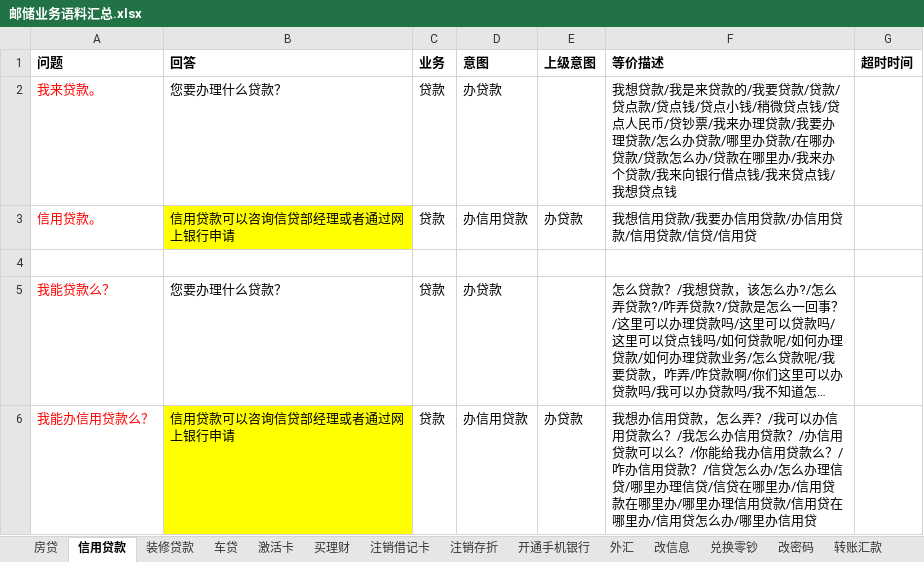
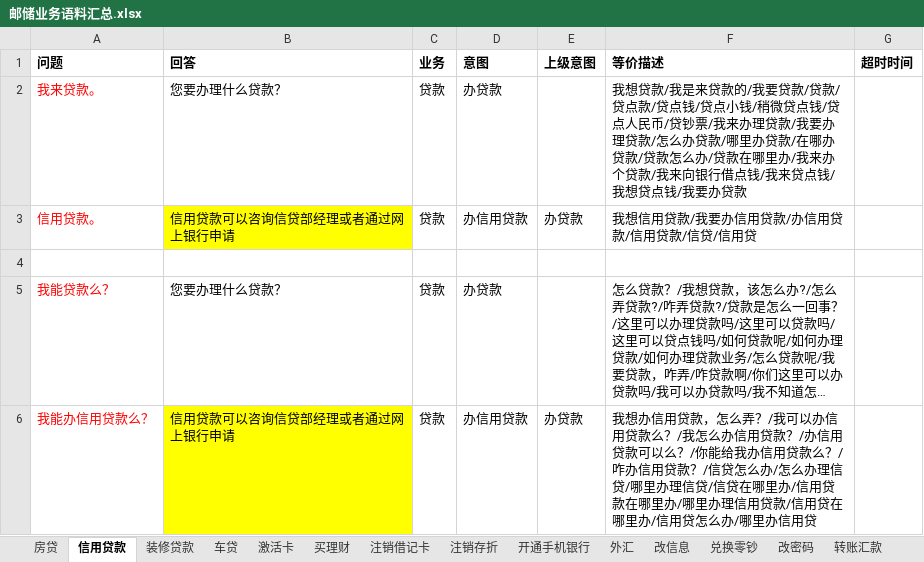
Before and after one commit to zhengxin2016/nlp_code, an Excel workbook: update_data/data/bank_psbc/dialogue/邮储业务语料汇总.xlsx, sheet 信用贷款, drawn as a sheet; only a part is shown; long unchanged cells end in …; values as stored, in another font and other column widths than the file's, no borders; the diff names each change by its address in the sheet, - before the commit and + after, or states it on an @@ line.

```diff
--- a/update_data/data/bank_psbc/dialogue/邮储业务语料汇总.xlsx (sheet 信用贷款)
+++ b/update_data/data/bank_psbc/dialogue/邮储业务语料汇总.xlsx (sheet 信用贷款)
-F2 (等价描述): …想贷点钱
+F2 (等价描述): …想贷点钱/我要办贷款
```
Also changed, not shown: sheet 注销借记卡, sheet 开户, sheet 买理财, sheet 激活卡, sheet 车贷, sheet 房贷, 2 more sheets, update_data/data/bank_psbc/dialogue/网银工具.xlsx, update_data/data/bank_psbc/greeting/greeting招呼语介绍结束语.xlsx, 9 other files.
